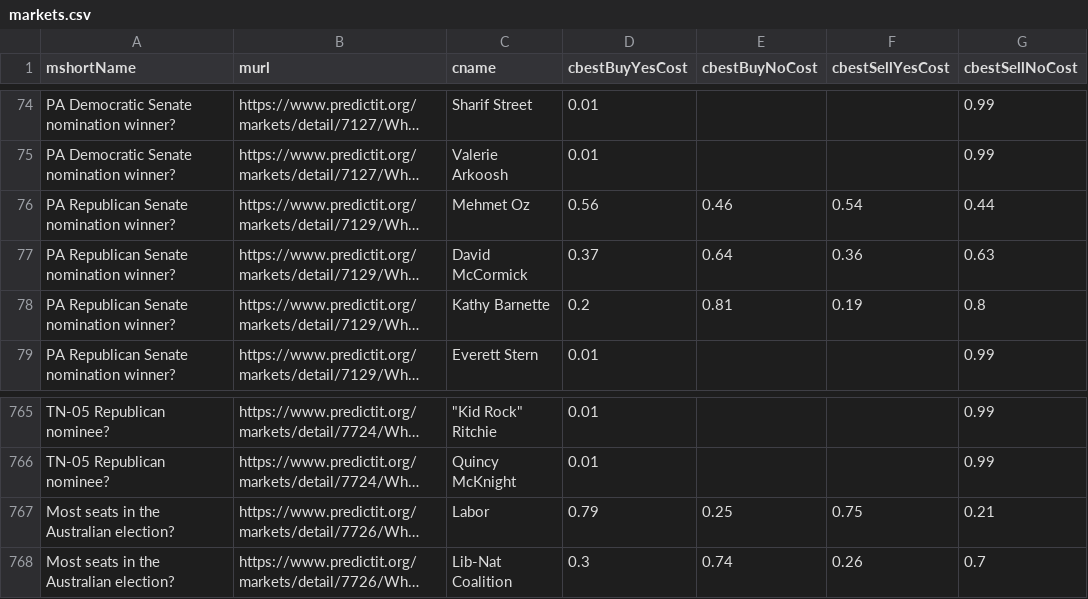
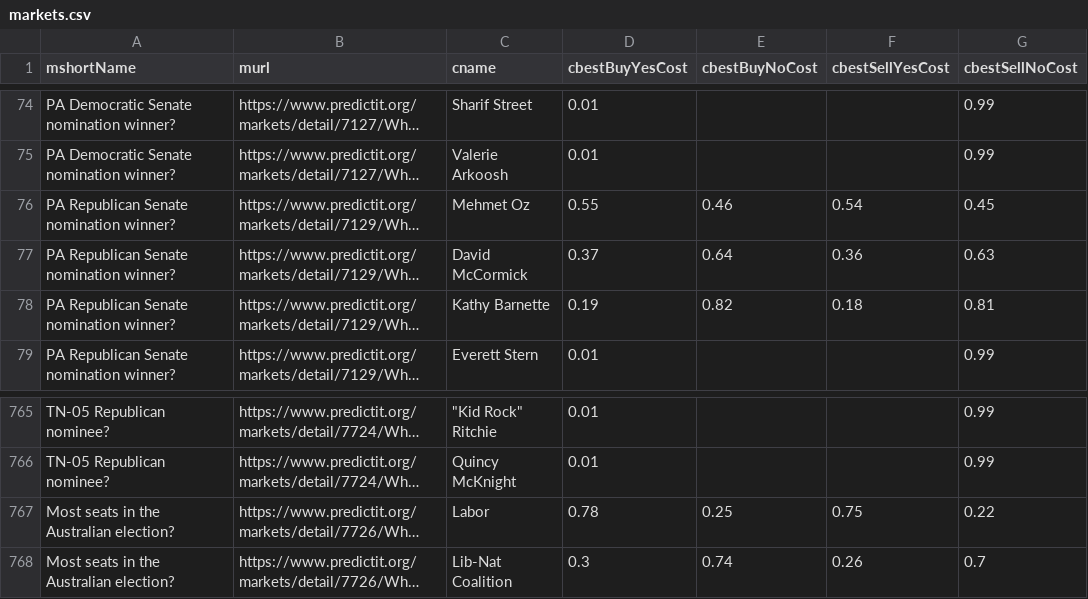
Before and after one commit to dcadata/predictit-arbitrage, a CSV file: data/markets.csv, drawn as a sheet; only a part is shown, gaps mark what is left out; long unchanged cells end in …; the diff names each change by its address in the sheet, - before the commit and + after, or states it on an @@ line.

```diff
--- a/data/markets.csv
+++ b/data/markets.csv
-D76 (cbestBuyYesCost): 0.56
+D76 (cbestBuyYesCost): 0.55
-G76 (cbestSellNoCost): 0.44
+G76 (cbestSellNoCost): 0.45
-D78 (cbestBuyYesCost): 0.2
+D78 (cbestBuyYesCost): 0.19
-E78 (cbestBuyNoCost): 0.81
+E78 (cbestBuyNoCost): 0.82
-F78 (cbestSellYesCost): 0.19
+F78 (cbestSellYesCost): 0.18
-G78 (cbestSellNoCost): 0.8
+G78 (cbestSellNoCost): 0.81
-D767 (cbestBuyYesCost): 0.79
+D767 (cbestBuyYesCost): 0.78
-G767 (cbestSellNoCost): 0.21
+G767 (cbestSellNoCost): 0.22
```
Also changed, not shown: 2 other files.
